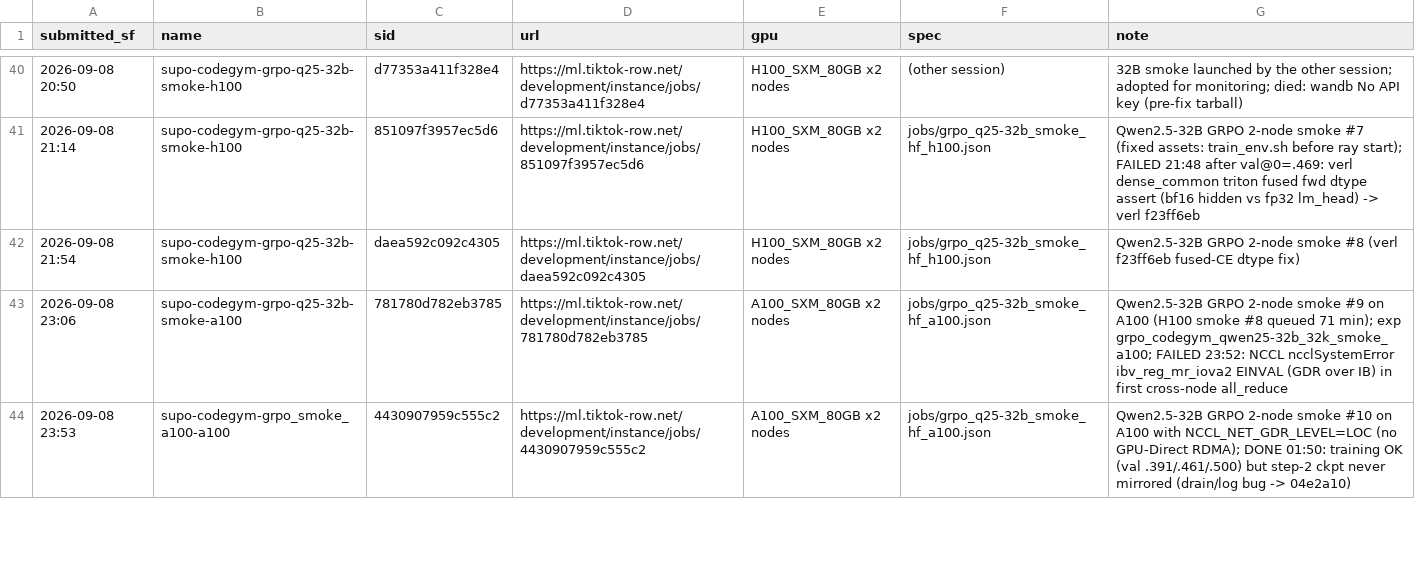
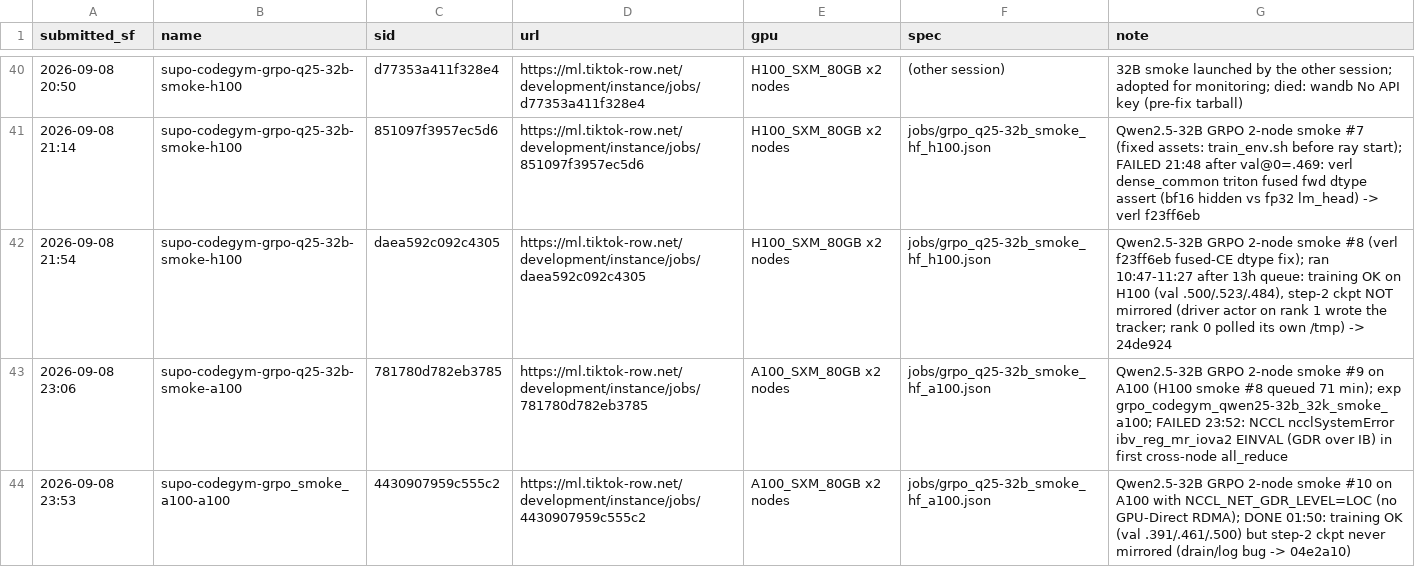
Before and after one commit to RainyFields/supo_codegym, a TSV file: jobs/JOBS.tsv, drawn as a sheet; only a part is shown, gaps mark what is left out.

```diff
--- a/jobs/JOBS.tsv
+++ b/jobs/JOBS.tsv
@@ -41,3 +41,3 @@ submitted_sf	name	sid	url	gpu	spec	note
 2026-09-08 21:14	supo-codegym-grpo-q25-32b-smoke-h100	851097f3957ec5d6	https://ml.tiktok-row.net/development/instance/jobs/851097f3957ec5d6	H100_SXM_80GB x2 nodes	jobs/grpo_q25-32b_smoke_hf_h100.json	Qwen2.5-32B GRPO 2-node smoke #7 (fixed assets: train_env.sh before ray start); FAILED 21:48 after val@0=.469: verl dense_common triton fused fwd dtype assert (bf16 hidden vs fp32 lm_head) -> verl f23ff6eb
-2026-09-08 21:54	supo-codegym-grpo-q25-32b-smoke-h100	daea592c092c4305	https://ml.tiktok-row.net/development/instance/jobs/daea592c092c4305	H100_SXM_80GB x2 nodes	jobs/grpo_q25-32b_smoke_hf_h100.json	Qwen2.5-32B GRPO 2-node smoke #8 (verl f23ff6eb fused-CE dtype fix)
+2026-09-08 21:54	supo-codegym-grpo-q25-32b-smoke-h100	daea592c092c4305	https://ml.tiktok-row.net/development/instance/jobs/daea592c092c4305	H100_SXM_80GB x2 nodes	jobs/grpo_q25-32b_smoke_hf_h100.json	Qwen2.5-32B GRPO 2-node smoke #8 (verl f23ff6eb fused-CE dtype fix); ran 10:47-11:27 after 13h queue: training OK on H100 (val .500/.523/.484), step-2 ckpt NOT mirrored (driver actor on rank 1 wrote the tracker; rank 0 polled its own /tmp) -> 24de924
 2026-09-08 23:06	supo-codegym-grpo-q25-32b-smoke-a100	781780d782eb3785	https://ml.tiktok-row.net/development/instance/jobs/781780d782eb3785	A100_SXM_80GB x2 nodes	jobs/grpo_q25-32b_smoke_hf_a100.json	Qwen2.5-32B GRPO 2-node smoke #9 on A100 (H100 smoke #8 queued 71 min); exp grpo_codegym_qwen25-32b_32k_smoke_a100; FAILED 23:52: NCCL ncclSystemError ibv_reg_mr_iova2 EINVAL (GDR over IB) in first cross-node all_reduce
```
